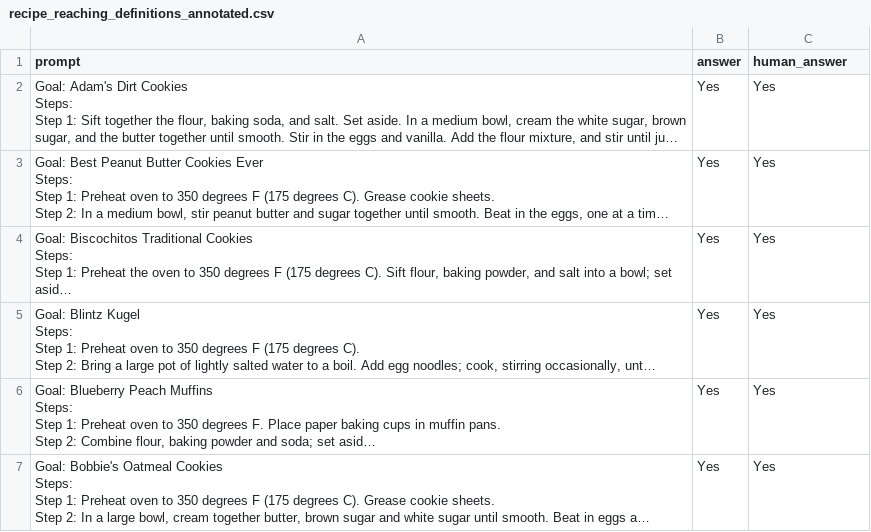
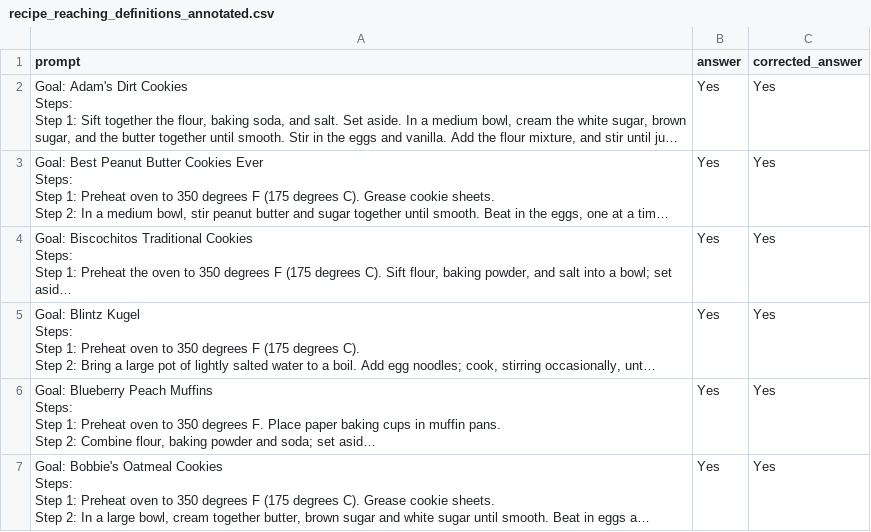
Before and after one commit to g-nitin/LLM-Data-Flow, a CSV file: outs/final_recipes_reviewed/recipe_reaching_definitions_annotated.csv, drawn as a sheet; only a part is shown; long unchanged cells end in …; the diff names each change by its address in the sheet, - before the commit and + after, or states it on an @@ line.

Commit message:
Remaining reviews

```diff
--- a/outs/final_recipes_reviewed/recipe_reaching_definitions_annotated.csv
+++ b/outs/final_recipes_reviewed/recipe_reaching_definitions_annotated.csv
-C1: human_answer
+C1: corrected_answer
```
Also changed, not shown: outs/final_recipes_reviewed/recipe_very_busy_expressions_annotated.csv, 4 other files.
